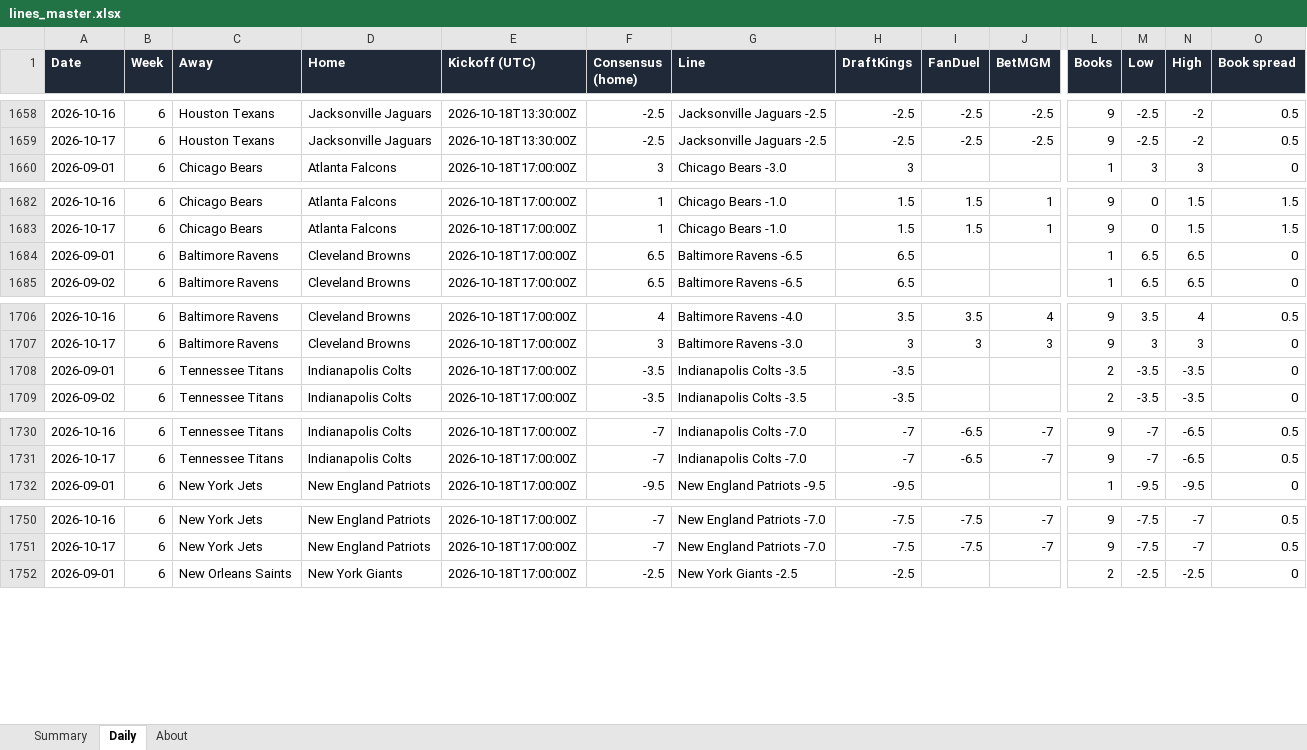
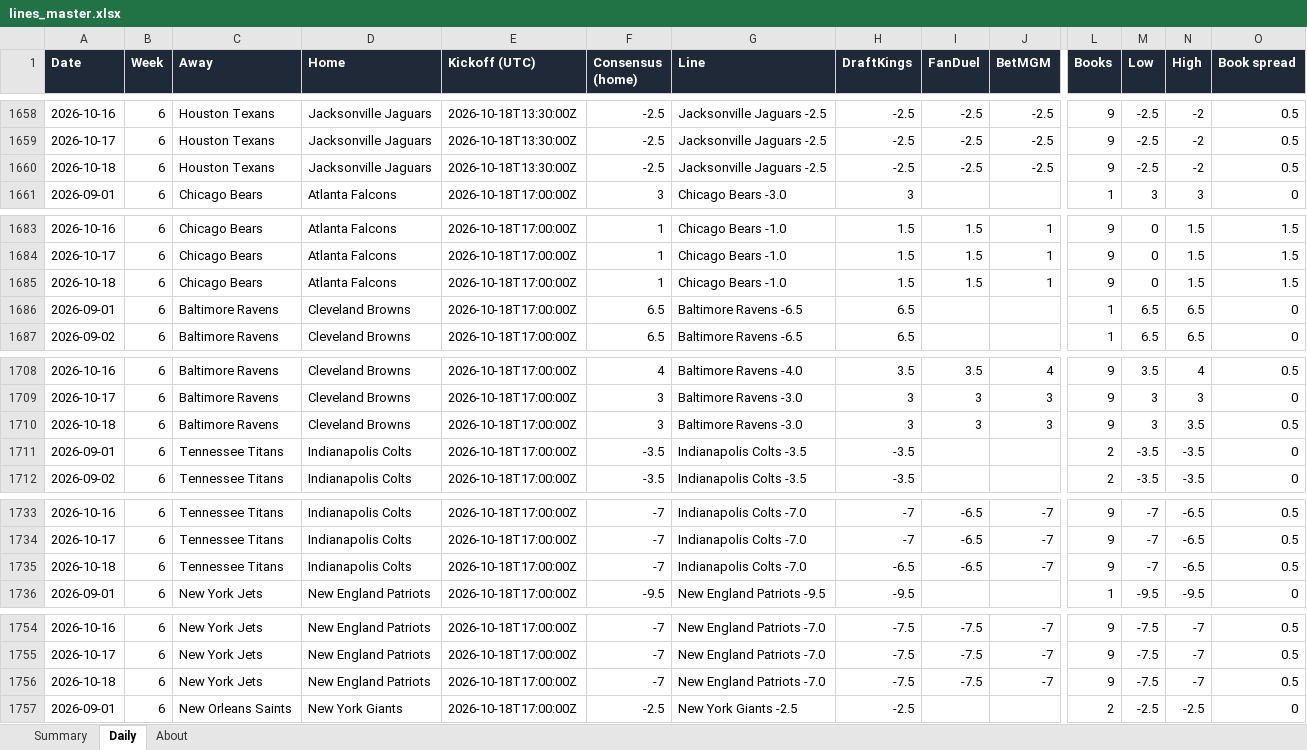
Before and after one commit to G4-Admin/nfl-line-tracker, an Excel workbook: data/lines_master.xlsx, sheet Daily, drawn as a sheet; only a part is shown, gaps mark what is left out; values as stored, in another font and other column widths than the file's, no borders; rows hold the shown columns only; the diff covers the shown part only; the diff names each change by its address in the sheet, - before the commit and + after, or states it on an @@ line.

```diff
--- a/data/lines_master.xlsx (sheet Daily)
+++ b/data/lines_master.xlsx (sheet Daily)
+row 1660: 2026-10-18 | 6 | Houston Texans | Jacksonville Jaguars | 2026-10-18T13:30:00Z | -2.5 | Jacksonville Jaguars -2.5 | -2.5 | -2.5 | -2.5 | 9 | -2.5 | -2 | 0.5
+row 1685: 2026-10-18 | 6 | Chicago Bears | Atlanta Falcons | 2026-10-18T17:00:00Z | 1 | Chicago Bears -1.0 | 1.5 | 1.5 | 1 | 9 | 0 | 1.5 | 1.5
+row 1710: 2026-10-18 | 6 | Baltimore Ravens | Cleveland Browns | 2026-10-18T17:00:00Z | 3 | Baltimore Ravens -3.0 | 3 | 3 | 3 | 9 | 3 | 3.5 | 0.5
+row 1735: 2026-10-18 | 6 | Tennessee Titans | Indianapolis Colts | 2026-10-18T17:00:00Z | -7 | Indianapolis Colts -7.0 | -6.5 | -6.5 | -7 | 9 | -7 | -6.5 | 0.5
+row 1756: 2026-10-18 | 6 | New York Jets | New England Patriots | 2026-10-18T17:00:00Z | -7 | New England Patriots -7.0 | -7.5 | -7.5 | -7 | 9 | -7.5 | -7 | 0.5
```
Also changed, not shown: 19 added rows elsewhere in this sheet, sheet Summary, sheet About, 5 other files.
